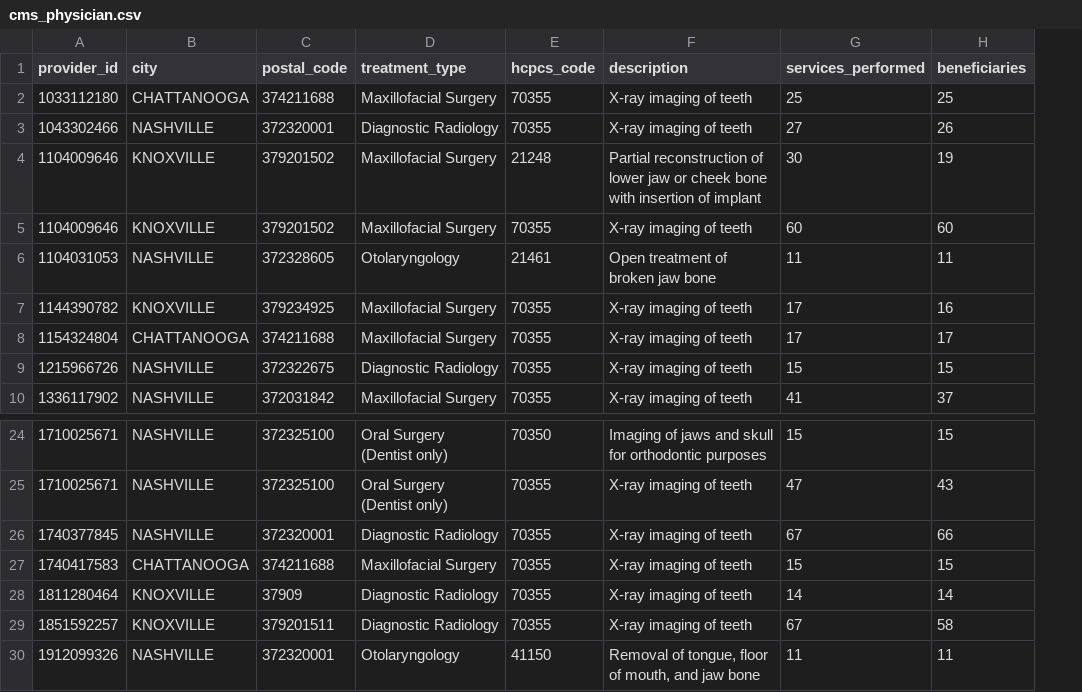
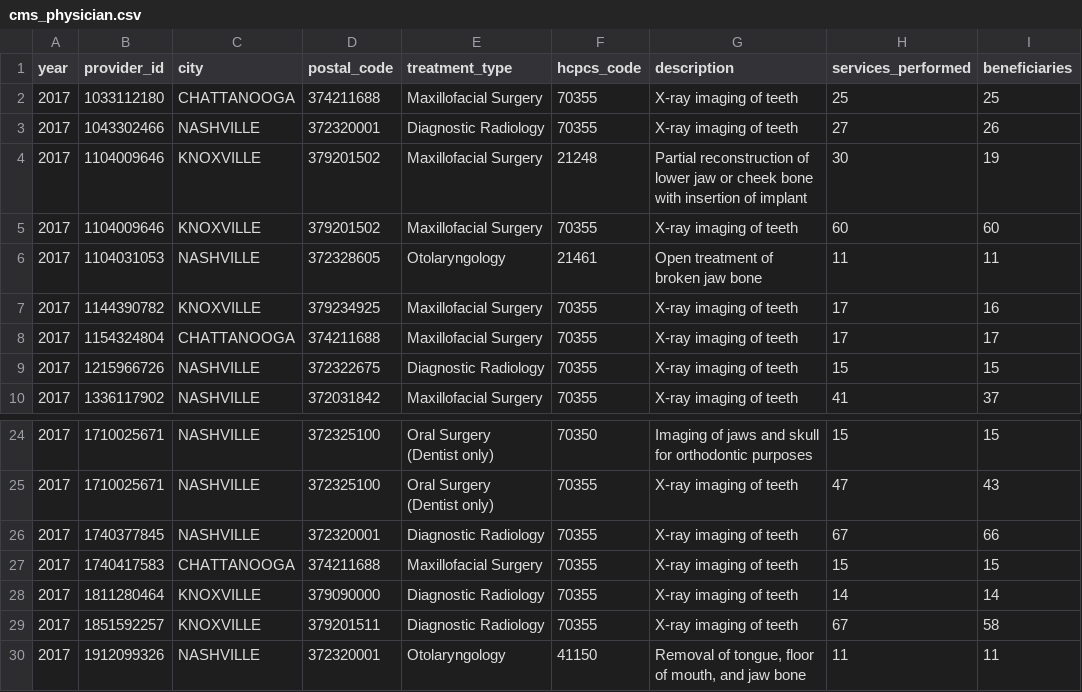
Before and after one commit to bsfcs/smile-on-spiderman, a CSV file: cms_physician.csv, drawn as a sheet; only a part is shown, gaps mark what is left out; addresses are those after the commit; the diff covers the shown part only; the diff names each change by its address in the sheet, - before the commit and + after, or states it on an @@ line.

```diff
--- a/cms_physician.csv
+++ b/cms_physician.csv
+column A (year), rows 2-10: all 2017; rows 24-30: all 2017
-D28 (postal_code): 37909
+D28 (postal_code): 379090000
```
Also changed, not shown: 29 moved rows elsewhere in this file, 4 other files.
